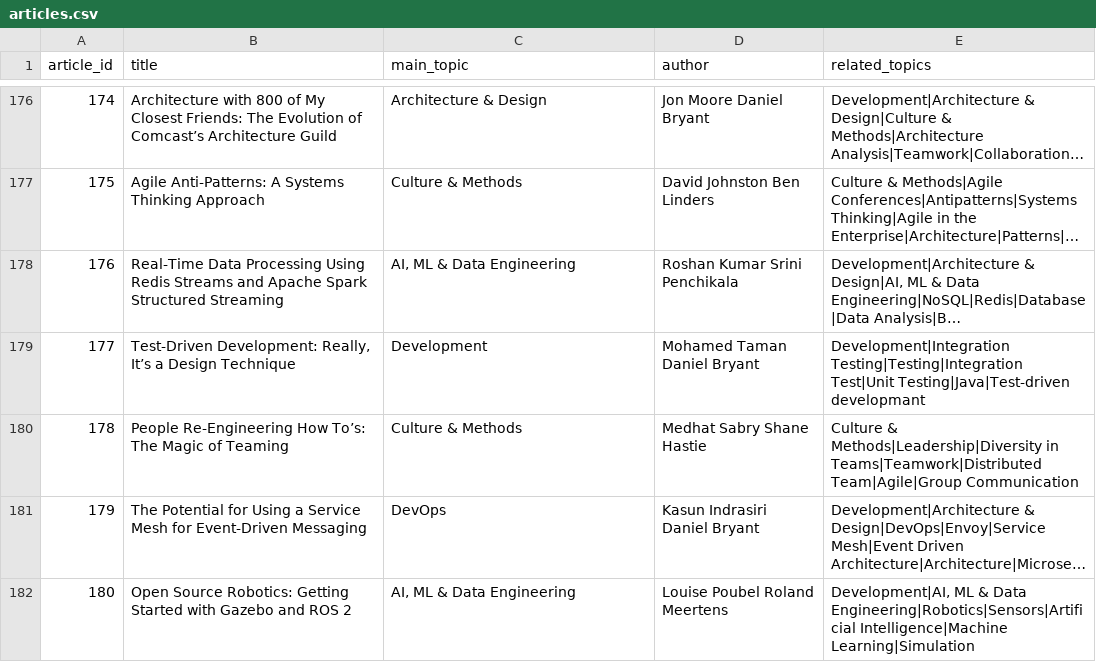
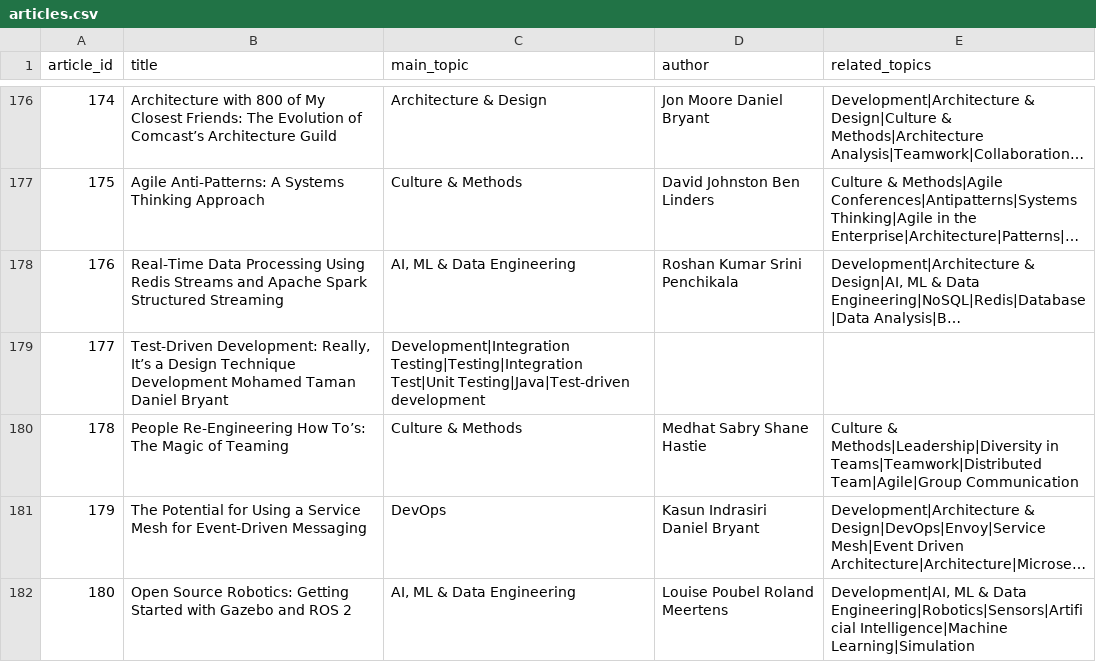
Before and after one commit to kutaybuyukkorukcu/Devnews-v0.0.1, a CSV file: src/main/resources/articles.csv, drawn as a sheet; only a part is shown, gaps mark what is left out; long unchanged cells end in …; the diff names each change by its address in the sheet, - before the commit and + after, or states it on an @@ line.

```diff
--- a/src/main/resources/articles.csv
+++ b/src/main/resources/articles.csv
-B179 (title): …Design Technique
+B179 (title): …Design Technique Development Mohamed Taman Daniel Bryant
-C179 (main_topic): Development
+C179 (main_topic): Development|Integration Testing|Testing|Integration Test|Unit Testing|Java|Test-driven development
-D179 (author): Mohamed Taman Daniel Bryant
+D179 (author): (empty)
-E179 (related_topics): Development|Integration Testing|Testing|Integration Test|Unit Testing|Java|Test-driven developmant
+E179 (related_topics): (empty)
```
Also changed, not shown: 6 other files.
